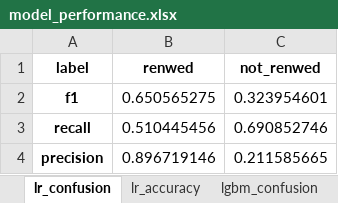
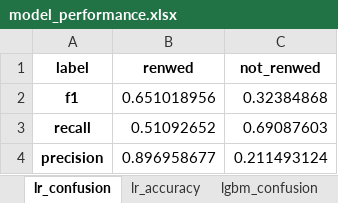
Before and after one commit to aakanksha023/EVAN, an Excel workbook: results/model_performance.xlsx, sheet lr_confusion, drawn as a sheet; values as stored, in another font and other column widths than the file's, no borders; the diff names each change by its address in the sheet, - before the commit and + after, or states it on an @@ line.

```diff
--- a/results/model_performance.xlsx (sheet lr_confusion)
+++ b/results/model_performance.xlsx (sheet lr_confusion)
-B2 (renwed): 0.650565275
+B2 (renwed): 0.651018956
-C2 (not_renwed): 0.323954601
+C2 (not_renwed): 0.32384868
-B3 (renwed): 0.510445456
+B3 (renwed): 0.51092652
-C3 (not_renwed): 0.690852746
+C3 (not_renwed): 0.69087603
-B4 (renwed): 0.896719146
+B4 (renwed): 0.896958677
-C4 (not_renwed): 0.211585665
+C4 (not_renwed): 0.211493124
```
Also changed, not shown: sheet lgbm_confusion, sheet lr_accuracy, sheet lgbm_accuracy, 2 other files.
